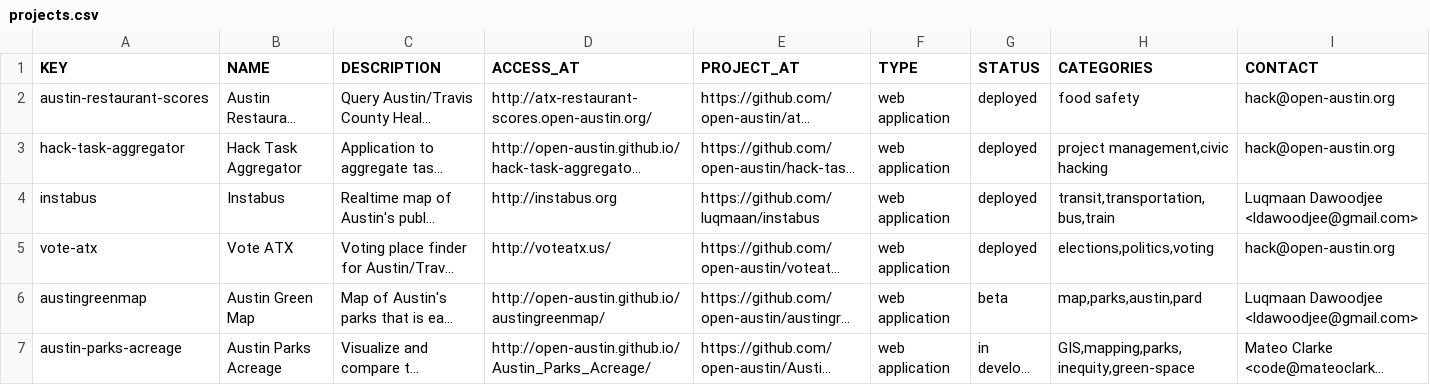
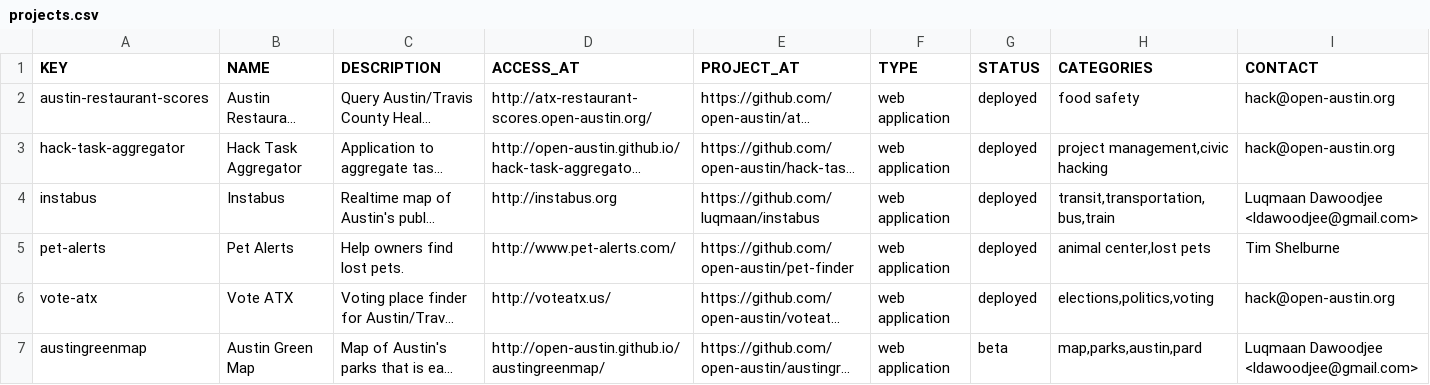
Before and after one commit to open-austin/Civic_Project, a CSV file: pub/projects.csv, drawn as a sheet; only a part is shown; the shorter side is filled out with more unchanged rows; long unchanged cells end in …; the diff names each change by its address in the sheet, - before the commit and + after, or states it on an @@ line.

Commit message:
added pet-alerts

```diff
--- a/pub/projects.csv
+++ b/pub/projects.csv
+row 5: pet-alerts | Pet Alerts | Help owners find lost pets. | http://www.pet-alerts.com/ | https://github.com/open-austin/pet-finder | web application | deployed | animal center,lost pets | Tim Shelburne
```
Also changed, not shown: pub/cfapi-full.csv, pub/cfapi-pub.csv, 4 other files.
